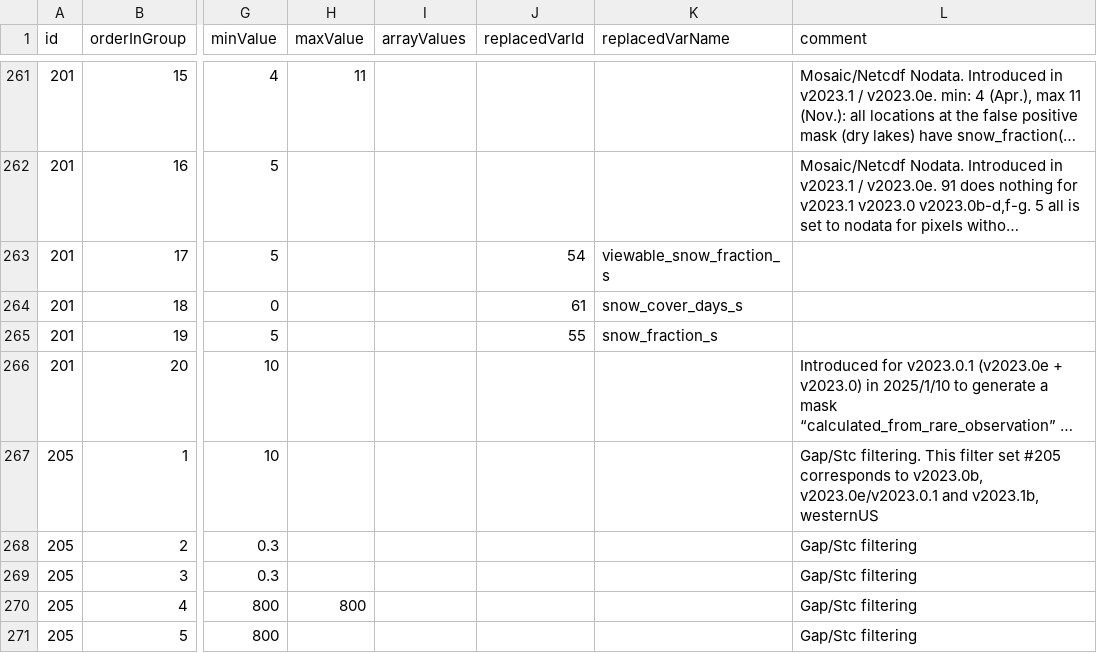
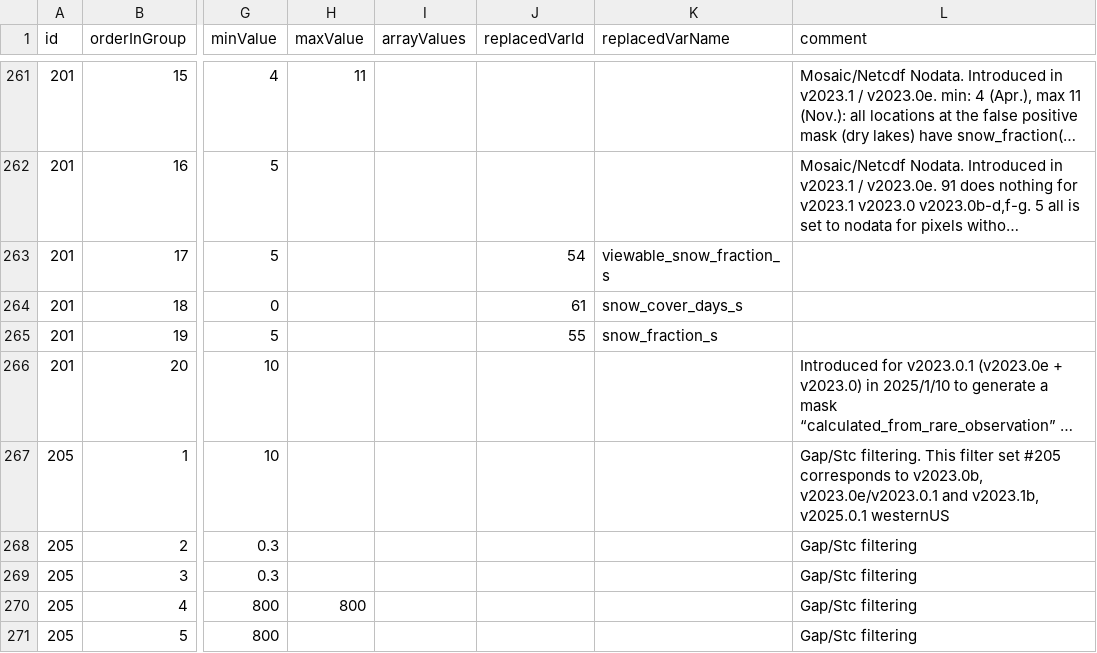
Before and after one commit to RittgerLabGroup/SPIRES_2024_1_0, a CSV file: conf/configuration_of_filters.csv, drawn as a sheet; only a part is shown, gaps mark what is left out; long unchanged cells end in …; the diff names each change by its address in the sheet, - before the commit and + after, or states it on an @@ line.

```diff
--- a/conf/configuration_of_filters.csv
+++ b/conf/configuration_of_filters.csv
-L267 (comment): …and v2023.1b, westernUS
+L267 (comment): …and v2023.1b, v2025.0.1 westernUS
```
Also changed, not shown: conf/configuration_of_landsubdivisionstats.csv, conf/configuration_of_landsubdivisiontypes.csv, 3 other files.
